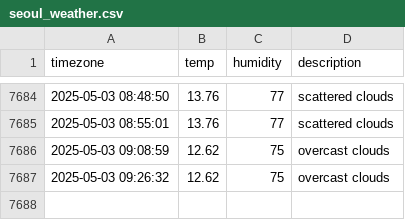
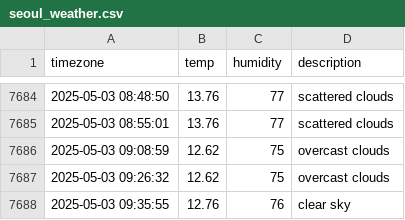
Before and after one commit to Kojongsik/seoul_weather, a CSV file: seoul_weather.csv, drawn as a sheet; only a part is shown, gaps mark what is left out; the diff names each change by its address in the sheet, - before the commit and + after, or states it on an @@ line.

```diff
--- a/seoul_weather.csv
+++ b/seoul_weather.csv
+row 7688: 2025-05-03 09:35:55 | 12.76 | 76 | clear sky
```
